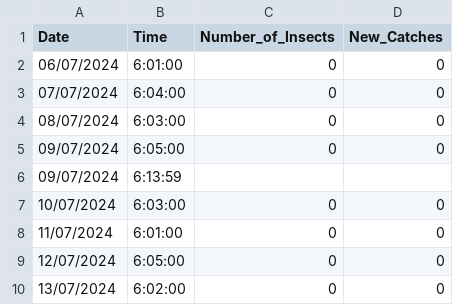
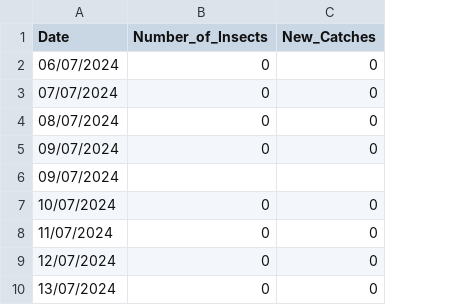
Before and after one commit to Najam-Mehdi/Time-Series-Forecasting-ARIMA-ML, a CSV file: docs/Insect_Caught.csv, drawn as a sheet; only a part is shown; the diff names each change by its address in the sheet, - before the commit and + after, or states it on an @@ line.

Commit message:
Add files via upload

```diff
--- a/docs/Insect_Caught.csv
+++ b/docs/Insect_Caught.csv
-column B (Time), rows 2-10: 6:01:00 | 6:04:00 | 6:03:00 | 6:05:00 | 6:13:59 | 6:03:00 | 6:01:00 | 6:05:00 | 6:02:00
```
